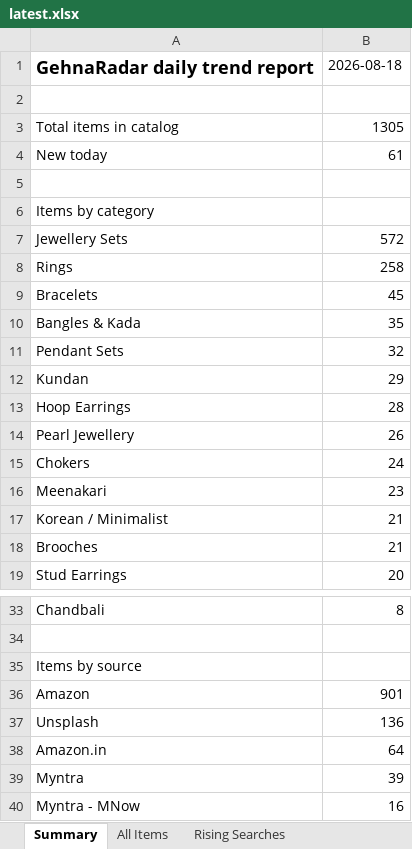
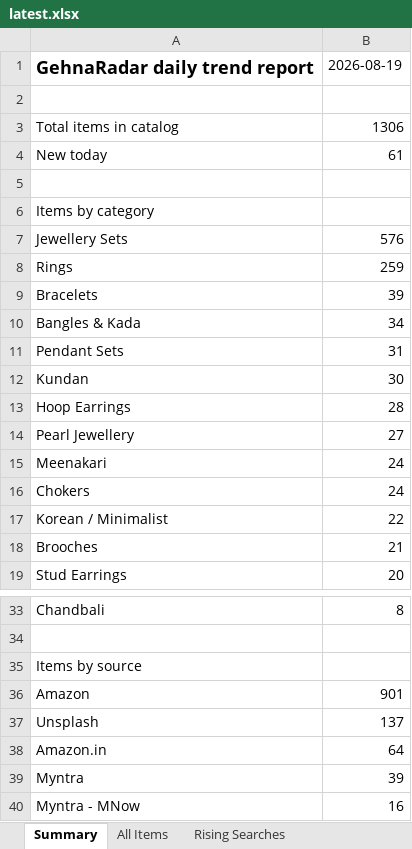
Before and after one commit to PRATS7878/gehnaradar_Updated, an Excel workbook: output/latest.xlsx, sheet Summary, drawn as a sheet; only a part is shown, gaps mark what is left out; values as stored, in another font and other column widths than the file's, no borders; removed rows and columns are numbered as before the commit, all else as after; the diff names each change by its address in the sheet, - before the commit and + after, or states it on an @@ line.

```diff
--- a/output/latest.xlsx (sheet Summary)
+++ b/output/latest.xlsx (sheet Summary)
-B1: 2026-08-18
+B1: 2026-08-19
-B3: 1305
+B3: 1306
-B7: 572
+B7: 576
-B8: 258
+B8: 259
-B9: 45
+B9: 39
-B10: 35
+B10: 34
-B11: 32
+B11: 31
-B12: 29
+B12: 30
-B14: 26
+B14: 27
+row 15: Meenakari | 24
-row 16: Meenakari | 23
-B17: 21
+B17: 22
-B37: 136
+B37: 137
```
Also changed, not shown: sheet All Items, 3 other files.
